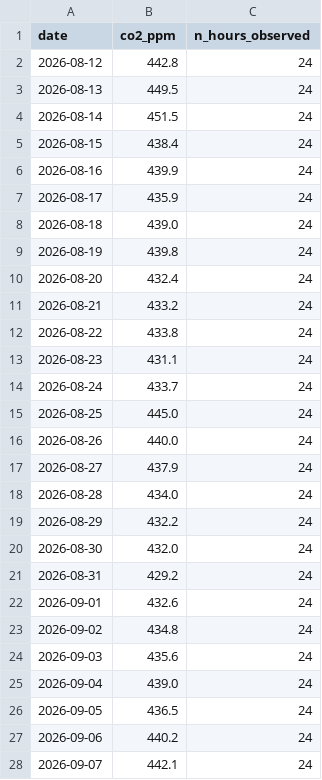
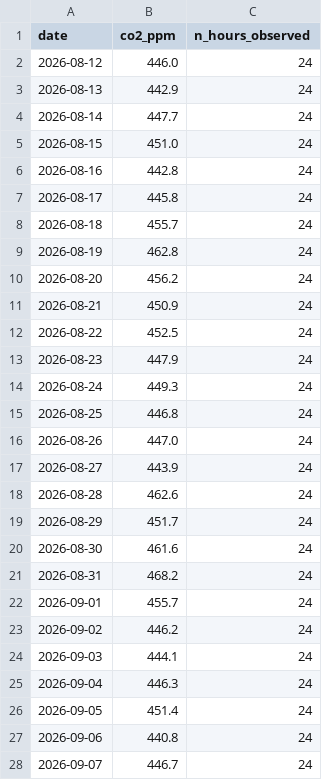
Before and after one commit to taharachedi/td-time-series, a CSV file: data/series.csv, drawn as a sheet; only a part is shown; the diff covers the shown part only.

```diff
--- a/data/series.csv
+++ b/data/series.csv
@@ -1,28 +1,28 @@
 date,co2_ppm,n_hours_observed
-2026-08-12,442.8,24
-2026-08-13,449.5,24
-2026-08-14,451.5,24
-2026-08-15,438.4,24
-2026-08-16,439.9,24
-2026-08-17,435.9,24
-2026-08-18,439.0,24
-2026-08-19,439.8,24
-2026-08-20,432.4,24
-2026-08-21,433.2,24
-2026-08-22,433.8,24
-2026-08-23,431.1,24
-2026-08-24,433.7,24
-2026-08-25,445.0,24
-2026-08-26,440.0,24
-2026-08-27,437.9,24
-2026-08-28,434.0,24
-2026-08-29,432.2,24
-2026-08-30,432.0,24
-2026-08-31,429.2,24
-2026-09-01,432.6,24
-2026-09-02,434.8,24
-2026-09-03,435.6,24
-2026-09-04,439.0,24
-2026-09-05,436.5,24
-2026-09-06,440.2,24
-2026-09-07,442.1,24
+2026-08-12,446.0,24
+2026-08-13,442.9,24
+2026-08-14,447.7,24
+2026-08-15,451.0,24
+2026-08-16,442.8,24
+2026-08-17,445.8,24
+2026-08-18,455.7,24
+2026-08-19,462.8,24
+2026-08-20,456.2,24
+2026-08-21,450.9,24
+2026-08-22,452.5,24
+2026-08-23,447.9,24
+2026-08-24,449.3,24
+2026-08-25,446.8,24
+2026-08-26,447.0,24
+2026-08-27,443.9,24
+2026-08-28,462.6,24
+2026-08-29,451.7,24
+2026-08-30,461.6,24
+2026-08-31,468.2,24
+2026-09-01,455.7,24
+2026-09-02,446.2,24
+2026-09-03,444.1,24
+2026-09-04,446.3,24
+2026-09-05,451.4,24
+2026-09-06,440.8,24
+2026-09-07,446.7,24
```
Also changed, not shown: 63 edited cells elsewhere in this file, 1 other file.
